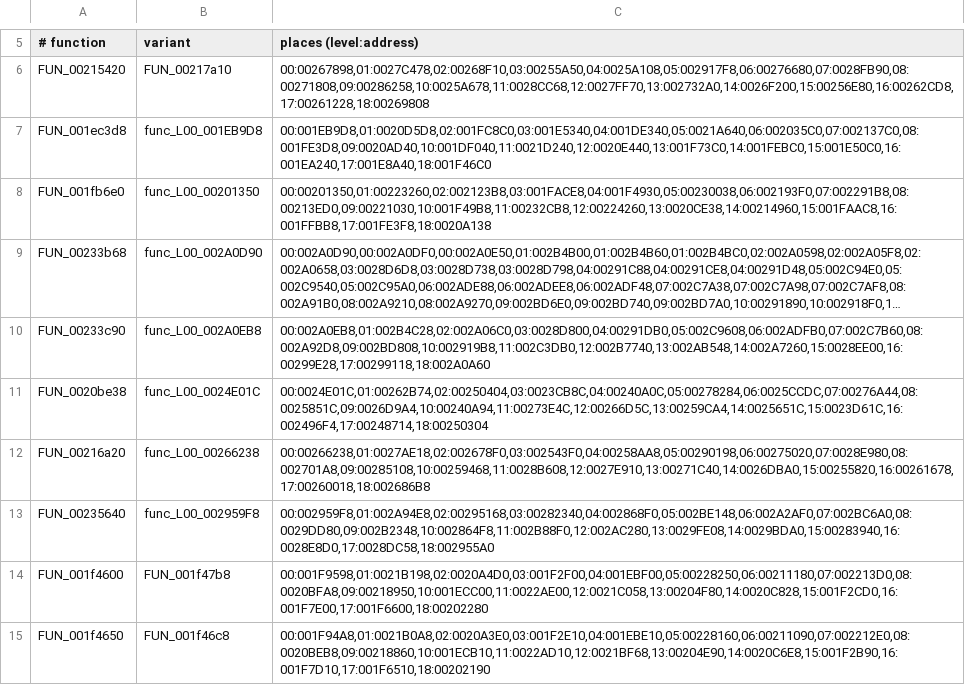
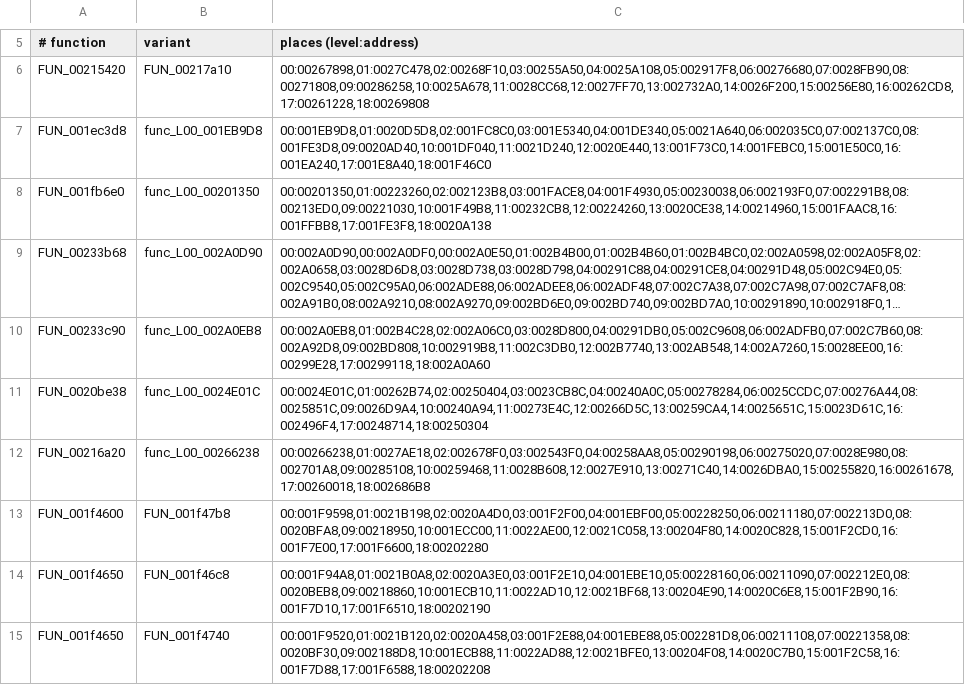
Before and after one commit to DrLegitamate/OpenRAC, a TSV file: port/game/rac1-ntsc/split_places.tsv, drawn as a sheet; only a part is shown, gaps mark what is left out; the shorter side is filled out with more unchanged rows; long unchanged cells end in ….

Commit message:
fix(port/rac1): the tie textures' level copies are DmaTieTextures
Squashes 3 commits:

- fix(port/rac1): the tie textures' level copies are DmaTieTextures
- test(port): PAL-US route differences after the sky's records agree
- docs(port): the sky's star records at address 0, cause and fix

```diff
--- a/port/game/rac1-ntsc/split_places.tsv
+++ b/port/game/rac1-ntsc/split_places.tsv
@@ -12,3 +12,2 @@ FUN_0020be38	func_L00_0024E01C	00:0024E01C,01:00262B74,02:00250404,03:0023CB8C,0
 FUN_00216a20	func_L00_00266238	00:00266238,01:0027AE18,02:002678F0,03:002543F0,04:00258AA8,05:00290198,06:00275020,07:0028E980,08:002701A8,09:00285108,10:00259468,11:0028B608,12:0027E910,13:00271C40,14:0026DBA0,15:00255820,16:00261678,17:00260018,18:002686B8
-FUN_00235640	func_L00_002959F8	00:002959F8,01:002A94E8,02:00295168,03:00282340,04:002868F0,05:002BE148,06:002A2AF0,07:002BC6A0,08:0029DD80,09:002B2348,10:002864F8,11:002B88F0,12:002AC280,13:0029FE08,14:0029BDA0,15:00283940,16:0028E8D0,17:0028DC58,18:002955A0
 FUN_001f4600	FUN_001f47b8	00:001F9598,01:0021B198,02:0020A4D0,03:001F2F00,04:001EBF00,05:00228250,06:00211180,07:002213D0,08:0020BFA8,09:00218950,10:001ECC00,11:0022AE00,12:0021C058,13:00204F80,14:0020C828,15:001F2CD0,16:001F7E00,17:001F6600,18:00202280
```
Also changed, not shown: port/game/rac1-ntsc/libraries.tsv, 4 other files.
